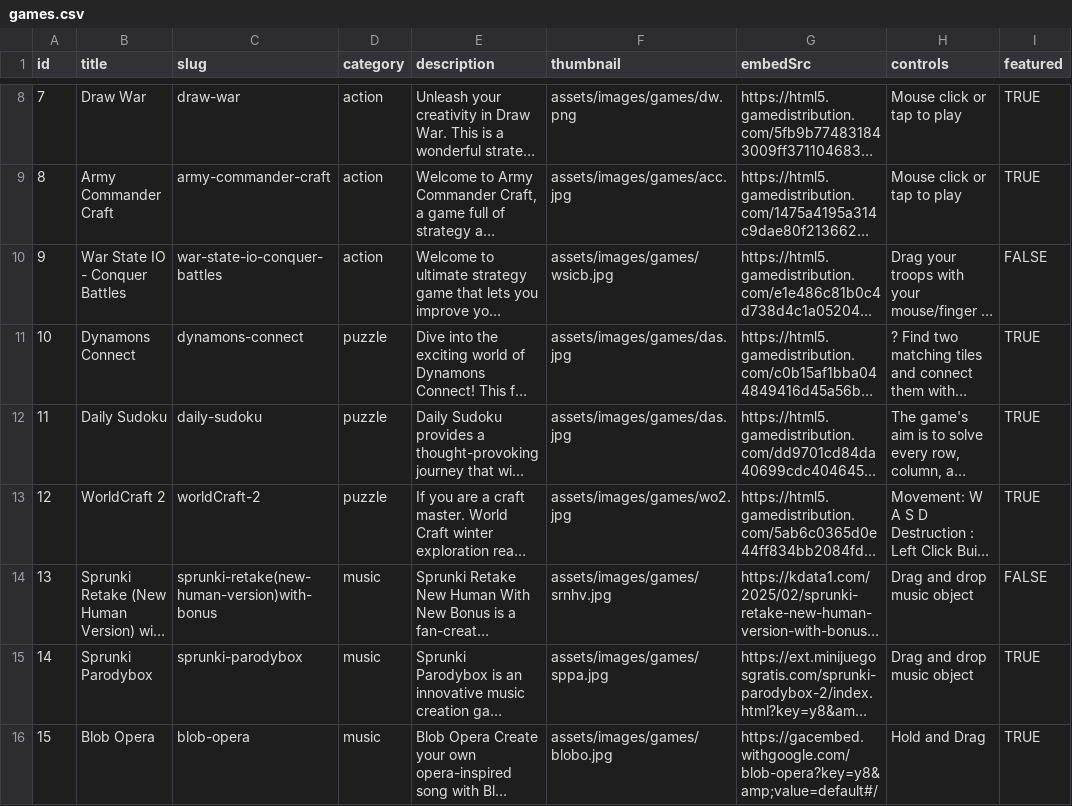
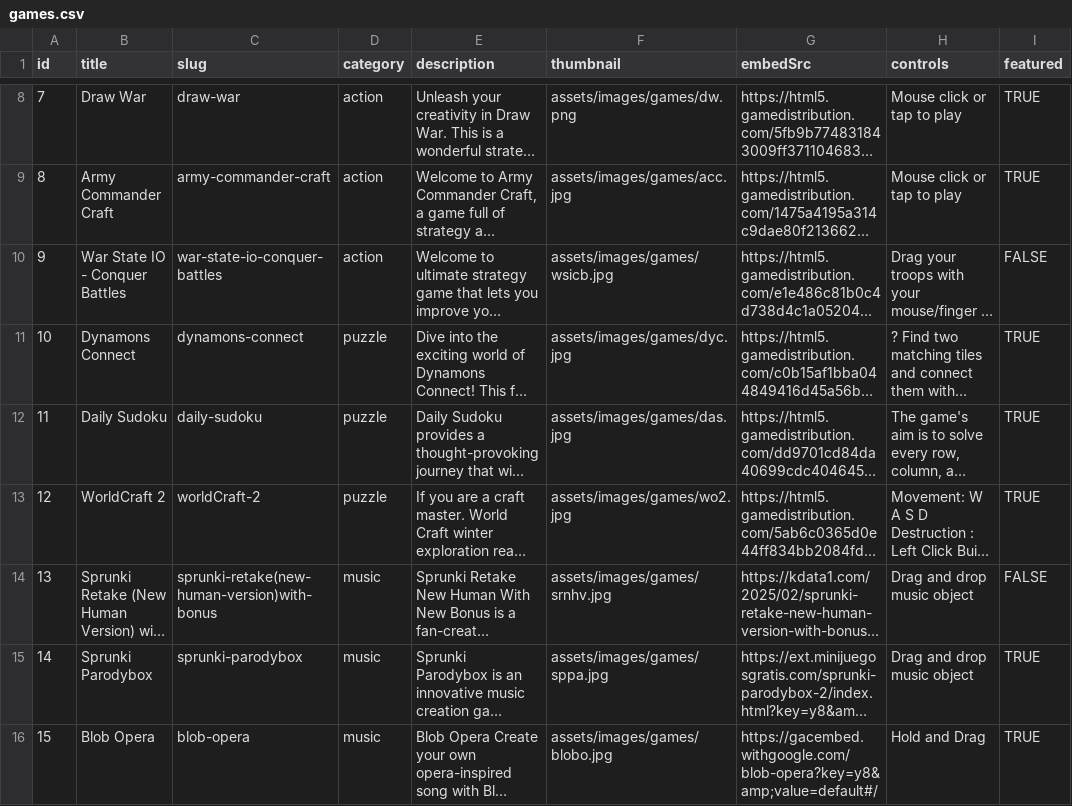
Before and after one commit to sandianshui233/joyrealm, a CSV file: data/games.csv, drawn as a sheet; only a part is shown, gaps mark what is left out; long unchanged cells end in …; the diff names each change by its address in the sheet, - before the commit and + after, or states it on an @@ line.

```diff
--- a/data/games.csv
+++ b/data/games.csv
-F11 (thumbnail): assets/images/games/das.jpg
+F11 (thumbnail): assets/images/games/dyc.jpg
```
Also changed, not shown: 3 other files.
